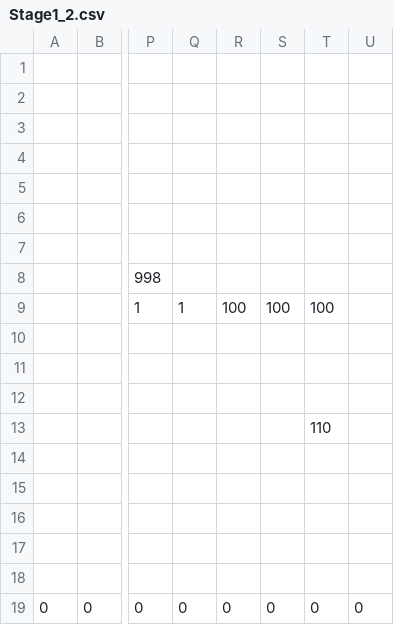
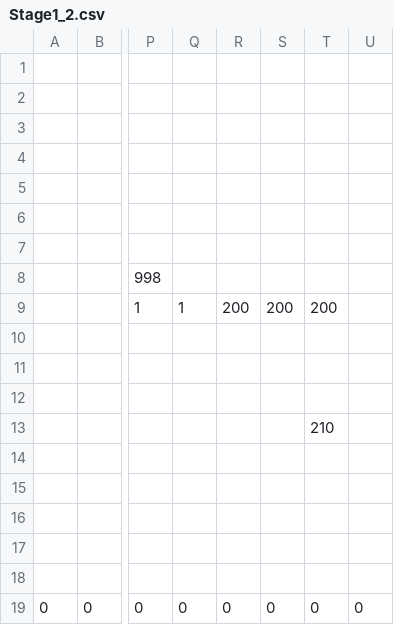
Before and after one commit to ImbecileFabio/HEW2024, a CSV file: ComponentFramework/MapData/Stage1/Stage1_2.csv, drawn as a sheet; only a part is shown, gaps mark what is left out; the diff names each change by its address in the sheet, - before the commit and + after, or states it on an @@ line.

```diff
--- a/ComponentFramework/MapData/Stage1/Stage1_2.csv
+++ b/ComponentFramework/MapData/Stage1/Stage1_2.csv
-R9: 100
+R9: 200
-S9: 100
+S9: 200
-T9: 100
+T9: 200
-T13: 110
+T13: 210
```
Also changed, not shown: ComponentFramework/MapData/Stage1/Stage1_4.csv.
